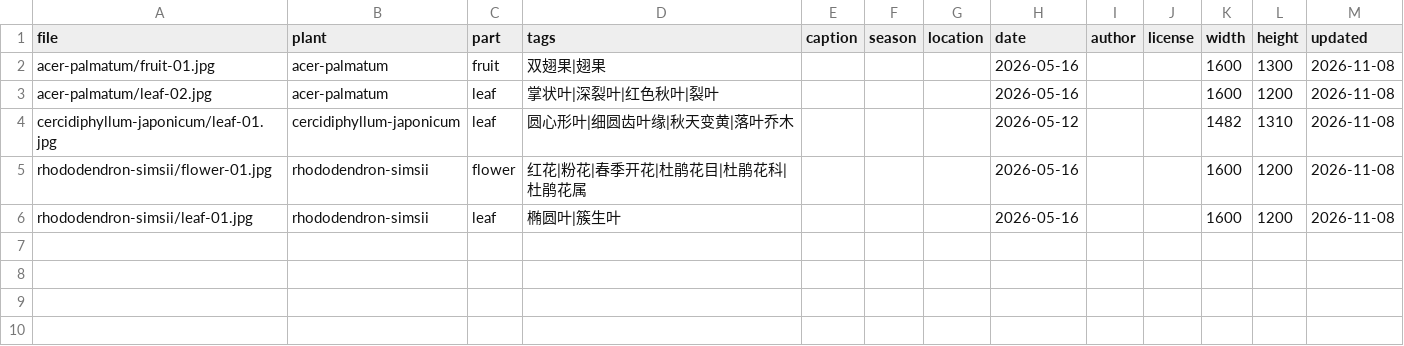
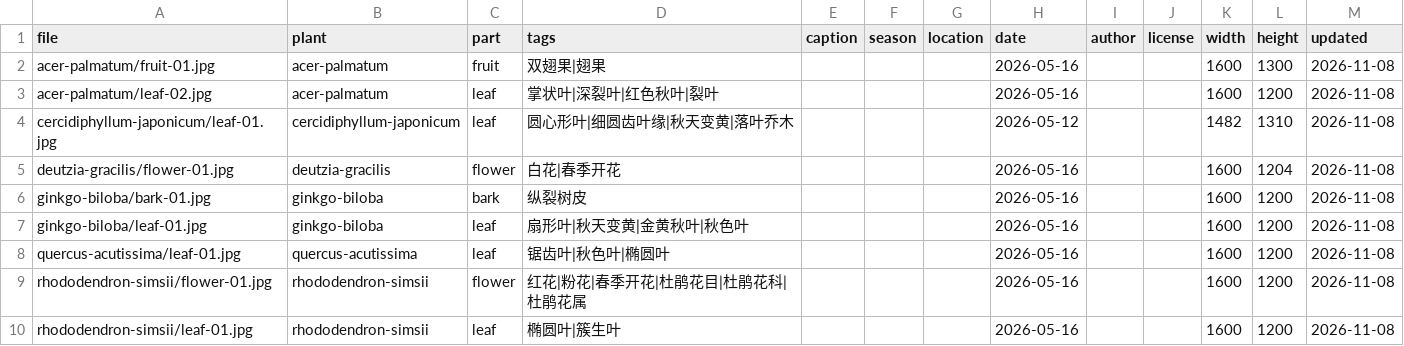
Before and after one commit to zhengxr566/plantatlas, a CSV file: data/photos.csv, drawn as a sheet; the diff names each change by its address in the sheet, - before the commit and + after, or states it on an @@ line.

Commit message:
update photos 2026-11-08

```diff
--- a/data/photos.csv
+++ b/data/photos.csv
+row 5: deutzia-gracilis/flower-01.jpg | deutzia-gracilis | flower | 白花|春季开花 |  |  |  | 2026-05-16 |  |  | 1600 | 1204 | 2026-11-08
+row 6: ginkgo-biloba/bark-01.jpg | ginkgo-biloba | bark | 纵裂树皮 |  |  |  | 2026-05-16 |  |  | 1600 | 1200 | 2026-11-08
+row 7: ginkgo-biloba/leaf-01.jpg | ginkgo-biloba | leaf | 扇形叶|秋天变黄|金黄秋叶|秋色叶 |  |  |  | 2026-05-16 |  |  | 1600 | 1200 | 2026-11-08
+row 8: quercus-acutissima/leaf-01.jpg | quercus-acutissima | leaf | 锯齿叶|秋色叶|椭圆叶 |  |  |  | 2026-05-16 |  |  | 1600 | 1200 | 2026-11-08
```
Also changed, not shown: 20 other files.
